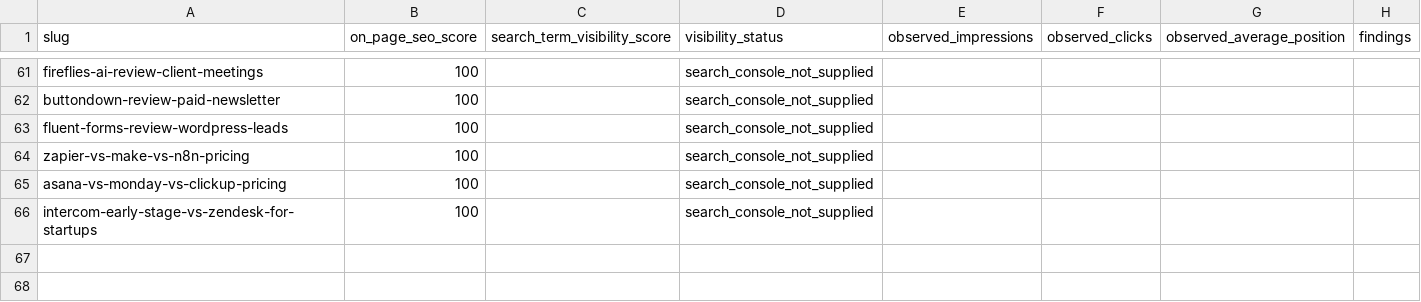
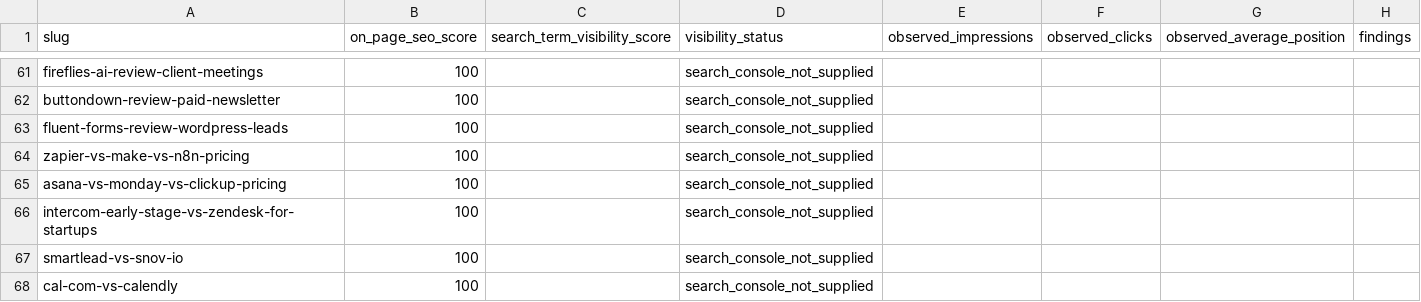
Before and after one commit to pratham-malhotr/saasfolio, a CSV file: docs/reports/article-seo-2026-11-27.csv, drawn as a sheet; only a part is shown, gaps mark what is left out.

```diff
--- a/docs/reports/article-seo-2026-11-27.csv
+++ b/docs/reports/article-seo-2026-11-27.csv
@@ -66 +66,3 @@
 "intercom-early-stage-vs-zendesk-for-startups","100","","search_console_not_supplied","","","",""
+"smartlead-vs-snov-io","100","","search_console_not_supplied","","","",""
+"cal-com-vs-calendly","100","","search_console_not_supplied","","","",""
```
Also changed, not shown: 15 other files.
